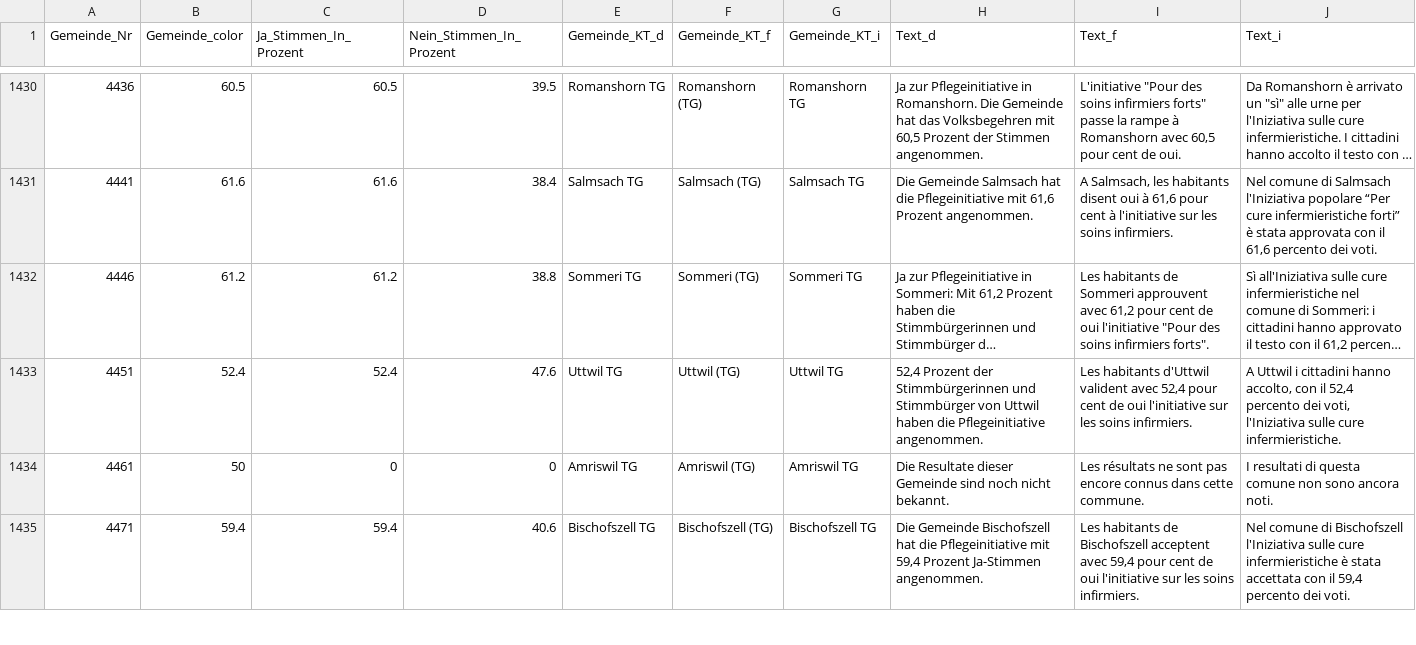
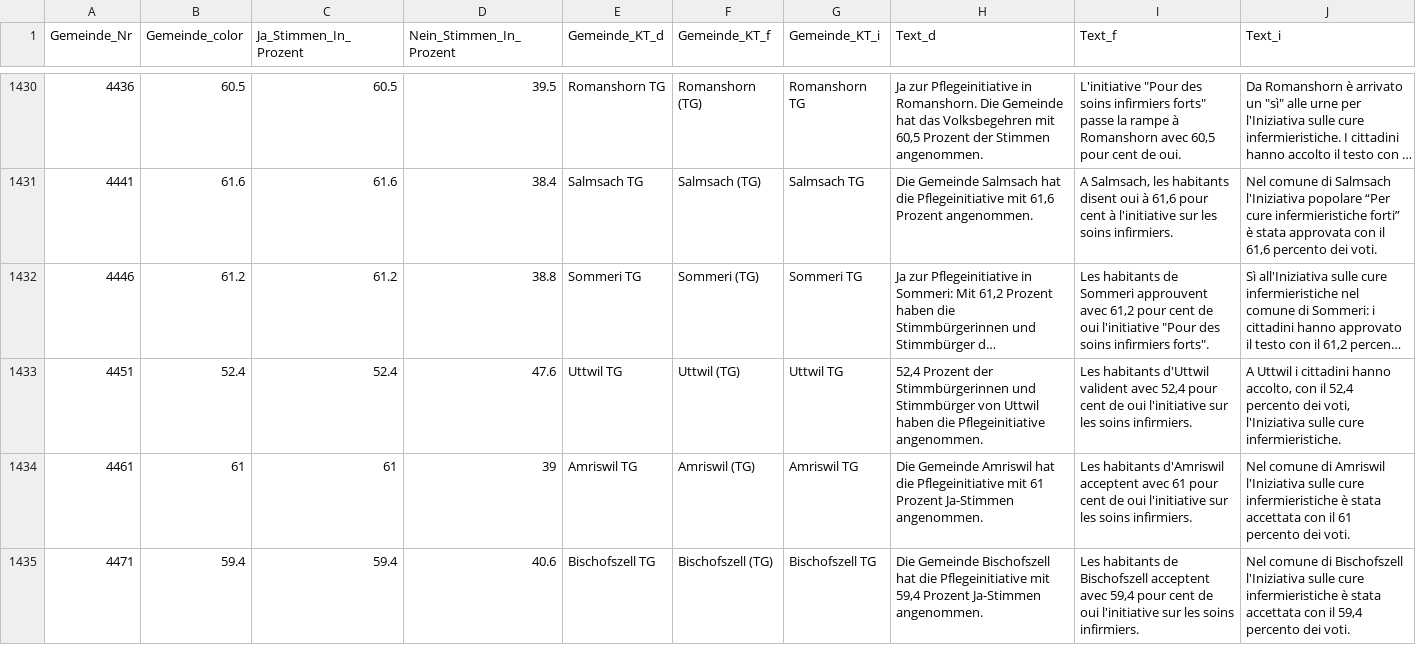
Before and after one commit to awp-finanznachrichten/lena_november2021, a CSV file: Output/Pflege_dw.csv, drawn as a sheet; only a part is shown, gaps mark what is left out; long unchanged cells end in …; the diff covers the shown part only.

```diff
--- a/Output/Pflege_dw.csv
+++ b/Output/Pflege_dw.csv
@@ -1433,3 +1433,3 @@
 4451,52.4,52.4,47.6,"Uttwil TG","Uttwil (TG)","Uttwil TG","52,4 Prozent der Stimmbürgerinnen und Stimmbürger von Uttwil haben die Pflegeinitiative angenommen.","Les habitants d'Uttwil valident avec 52,4 pour cent de oui l'initiative sur les soins infirmiers.","A Uttwil i cittadini hanno accolto, con il 52,4 percento dei voti, l'Iniziativa sulle cure infermieristiche."
-4461,50,0,0,"Amriswil TG","Amriswil (TG)","Amriswil TG","Die Resultate dieser Gemeinde sind noch nicht bekannt.","Les résultats ne sont pas encore connus dans cette commune.","I resultati di questa comune non sono ancora noti."
+4461,61,61,39,"Amriswil TG","Amriswil (TG)","Amriswil TG","Die Gemeinde Amriswil hat die Pflegeinitiative mit 61 Prozent Ja-Stimmen angenommen.","Les habitants d'Amriswil acceptent avec 61 pour cent de oui l'initiative sur les soins infirmiers.","Nel comune di Amriswil l'Iniziativa sulle cure infermieristiche è stata accettata con il 61 percento dei voti."
 4471,59.4,59.4,40.6,"Bischofszell TG","Bischofszell (TG)","Bischofszell TG","Die Gemeinde Bischofszell hat die Pflegeinitiative mit 59,4 Prozent Ja-Stimmen angenommen.","Les habitants de Bischofszell acceptent avec 59,4 pour cent de oui l'initiative sur les soins infirmiers.","Nel comune di Bischofszell l'Iniziativa sulle cure infermieristiche è stata accettata con il 59,4 percento dei voti."
```
Also changed, not shown: 30 edited cells elsewhere in this file, Output/Covid_dw_FM1_today.csv, Output/Covid_dw_radiotop.csv, 14 other files.
